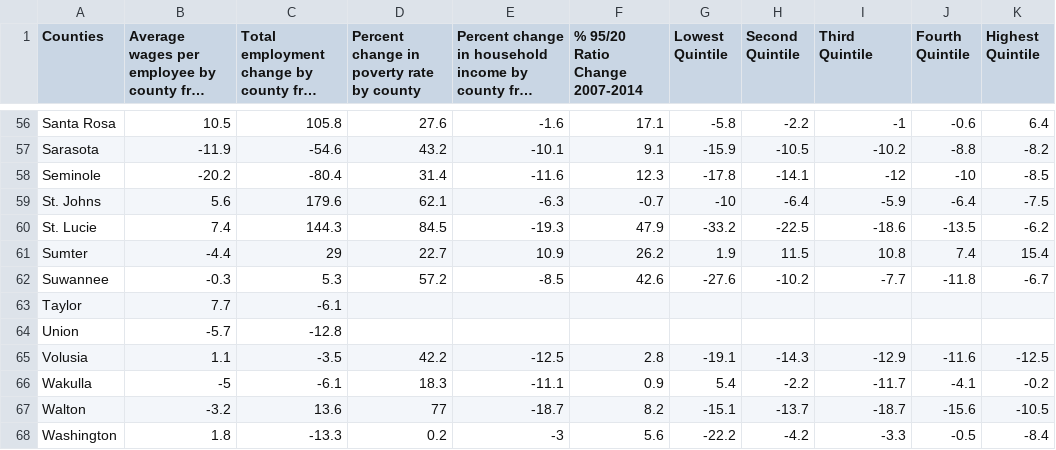
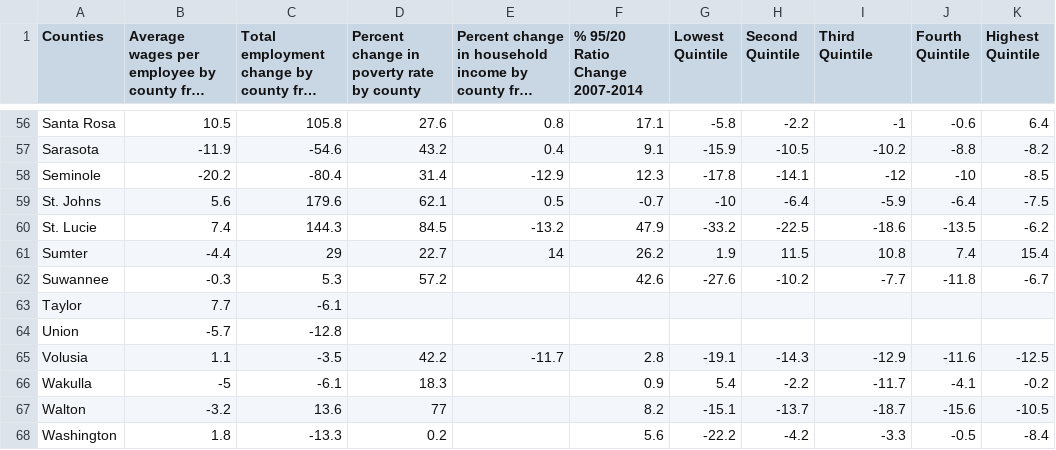
Before and after one commit to MiamiHerald/data-viz_fl-economic-insecurity, a CSV file: src/static/data/insecure-data.csv, drawn as a sheet; only a part is shown, gaps mark what is left out; long unchanged cells end in …; the diff covers the shown part only; the diff names each change by its address in the sheet, - before the commit and + after, or states it on an @@ line.

```diff
--- a/src/static/data/insecure-data.csv
+++ b/src/static/data/insecure-data.csv
-E56: -1.6
+E56: 0.8
-E57: -10.1
+E57: 0.4
-E58: -11.6
+E58: -12.9
-E59: -6.3
+E59: 0.5
-E60: -19.3
+E60: -13.2
-E61: 10.9
+E61: 14
-E62: -8.5
+E62: (empty)
-E65: -12.5
+E65: -11.7
-E66: -11.1
+E66: (empty)
-E67: -18.7
+E67: (empty)
-E68: -3
+E68: (empty)
```
Also changed, not shown: 43 edited cells elsewhere in this file.
